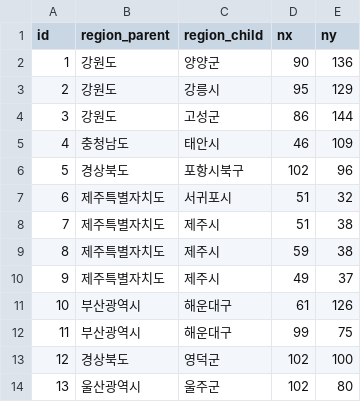
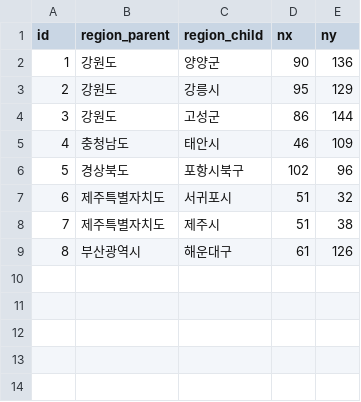
Before and after one commit to codestates-seb/seb42_main_007, a CSV file: server/src/storage/init/regionList.csv, drawn as a sheet; removed rows and columns are numbered as before the commit, all else as after; the diff names each change by its address in the sheet, - before the commit and + after, or states it on an @@ line.

Commit message:
feat: spot_data 날씨 데이터 받아오기 구현 중2

```diff
--- a/server/src/storage/init/regionList.csv
+++ b/server/src/storage/init/regionList.csv
-row 9: 8 | 제주특별자치도 | 제주시 | 59 | 38
-row 10: 9 | 제주특별자치도 | 제주시 | 49 | 37
@@ column A (id) renumbered in row 9 @@
-row 12: 11 | 부산광역시 | 해운대구 | 99 | 75
-row 13: 12 | 경상북도 | 영덕군 | 102 | 100
-row 14: 13 | 울산광역시 | 울주군 | 102 | 80
```
Also changed, not shown: 6 other files.
